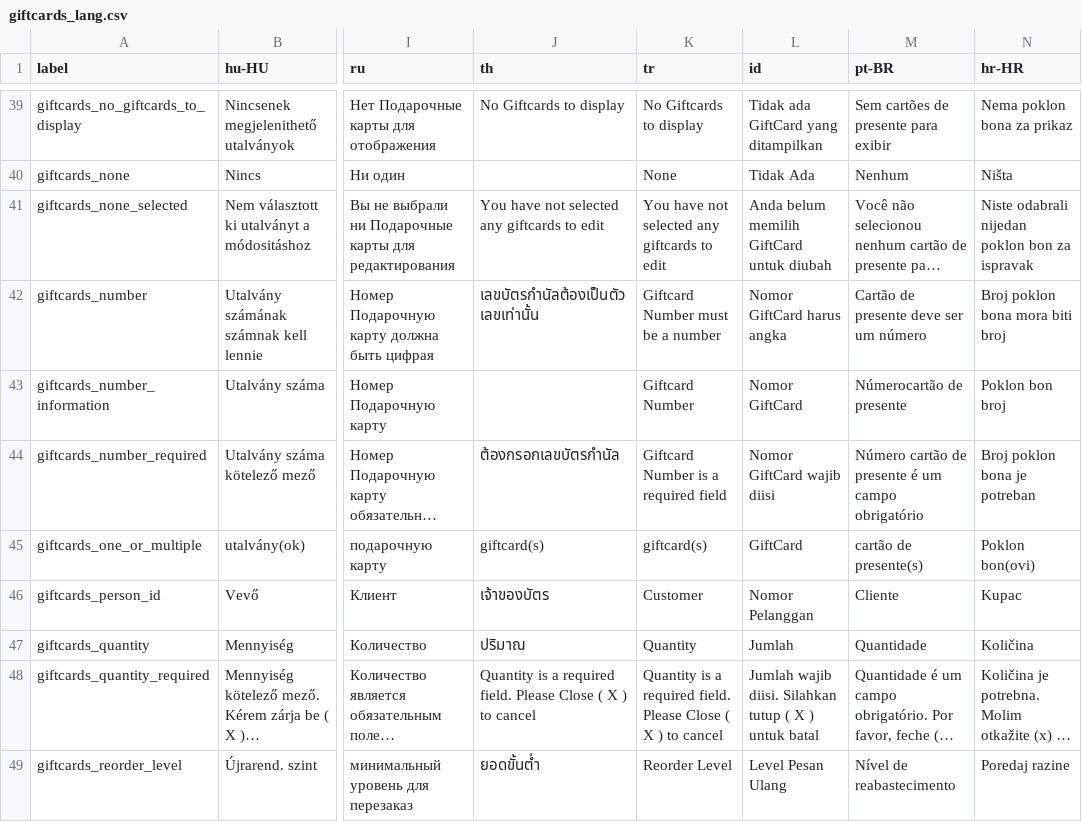
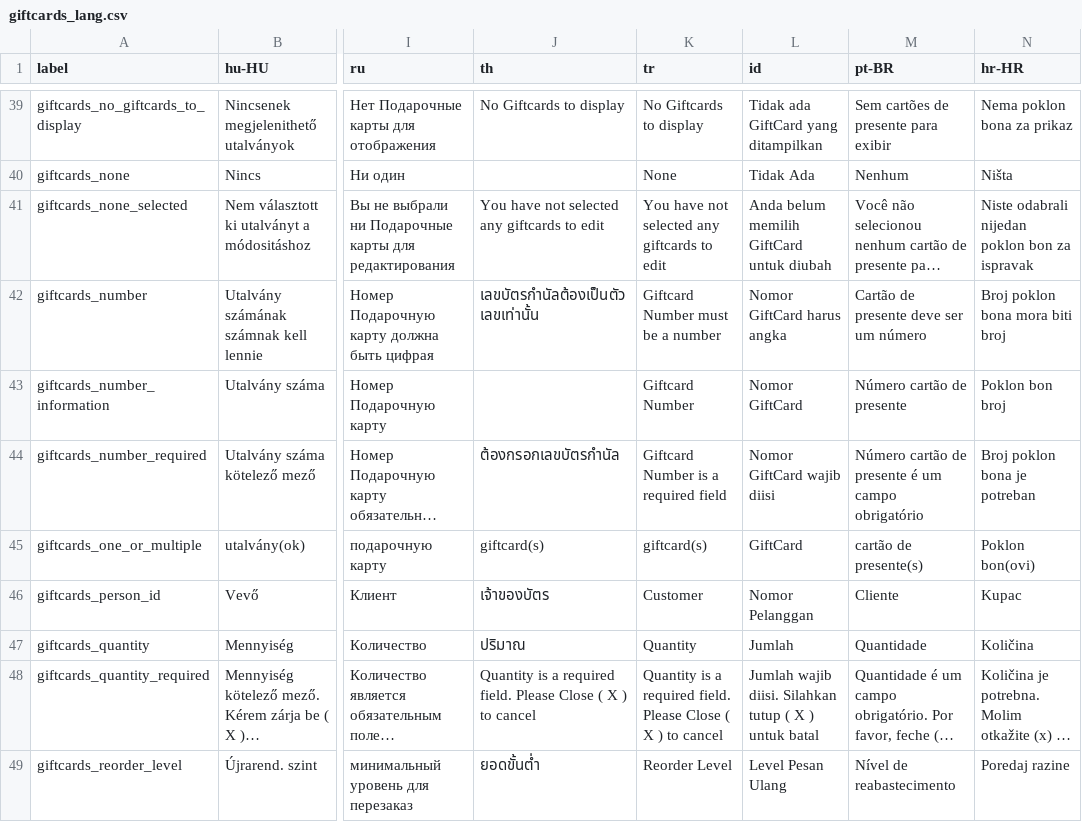
Before and after one commit to carfmccone/POS_O, a CSV file: translations/giftcards_lang.csv, drawn as a sheet; only a part is shown, gaps mark what is left out; long unchanged cells end in …; the diff names each change by its address in the sheet, - before the commit and + after, or states it on an @@ line.

```diff
--- a/translations/giftcards_lang.csv
+++ b/translations/giftcards_lang.csv
-M43 (pt-BR): Númerocartão de presente
+M43 (pt-BR): Número cartão de presente
```
Also changed, not shown: translations/bootstrap_tables_lang.csv, translations/config_lang.csv, 18 other files.
